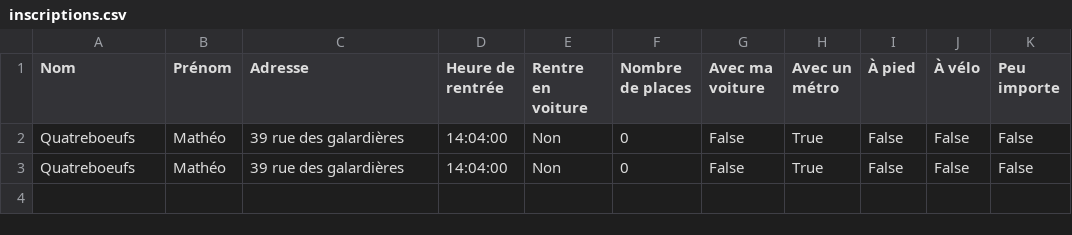
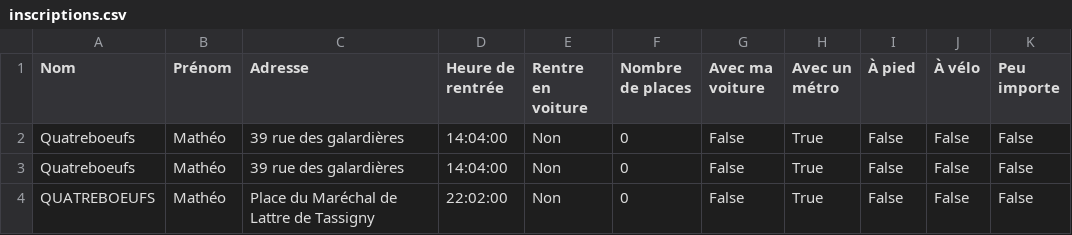
Before and after one commit to mathlesage/Safe_Home, a CSV file: inscriptions.csv, drawn as a sheet; the diff names each change by its address in the sheet, - before the commit and + after, or states it on an @@ line.

Commit message:
Mise à jour du fichier inscriptions.csv

```diff
--- a/inscriptions.csv
+++ b/inscriptions.csv
+row 4: QUATREBOEUFS | Mathéo | Place du Maréchal de Lattre de Tassigny | 22:02:00 | Non | 0 | False | True | False | False | False
```
